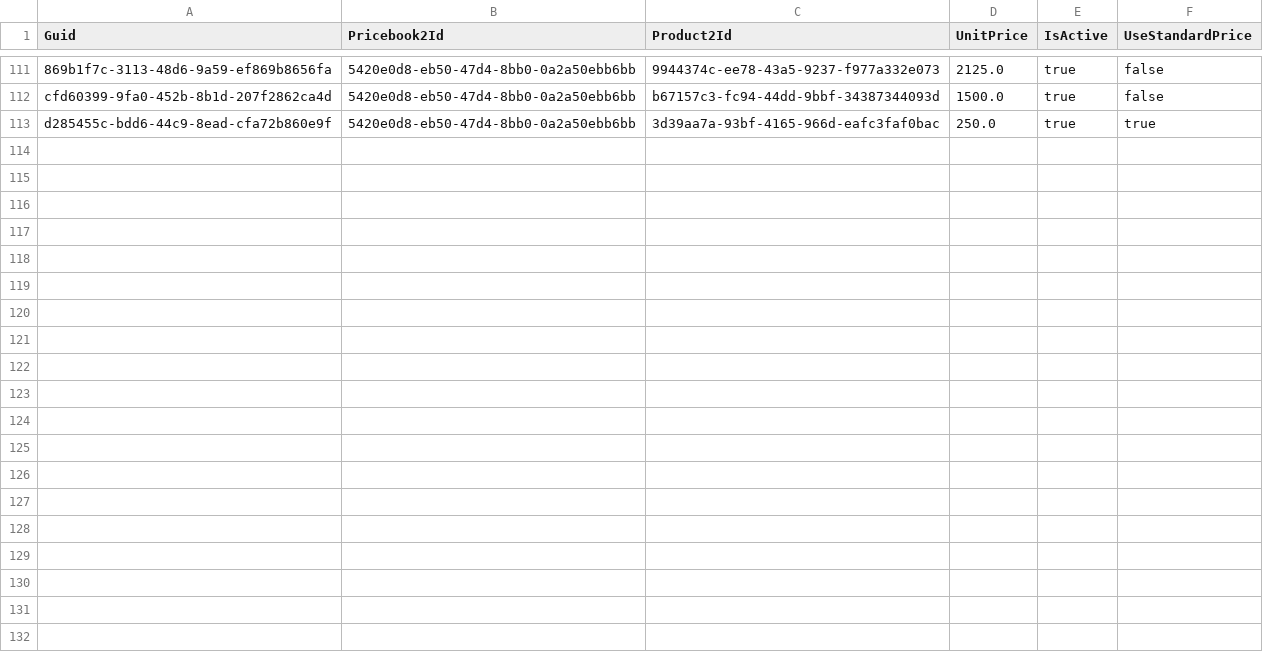
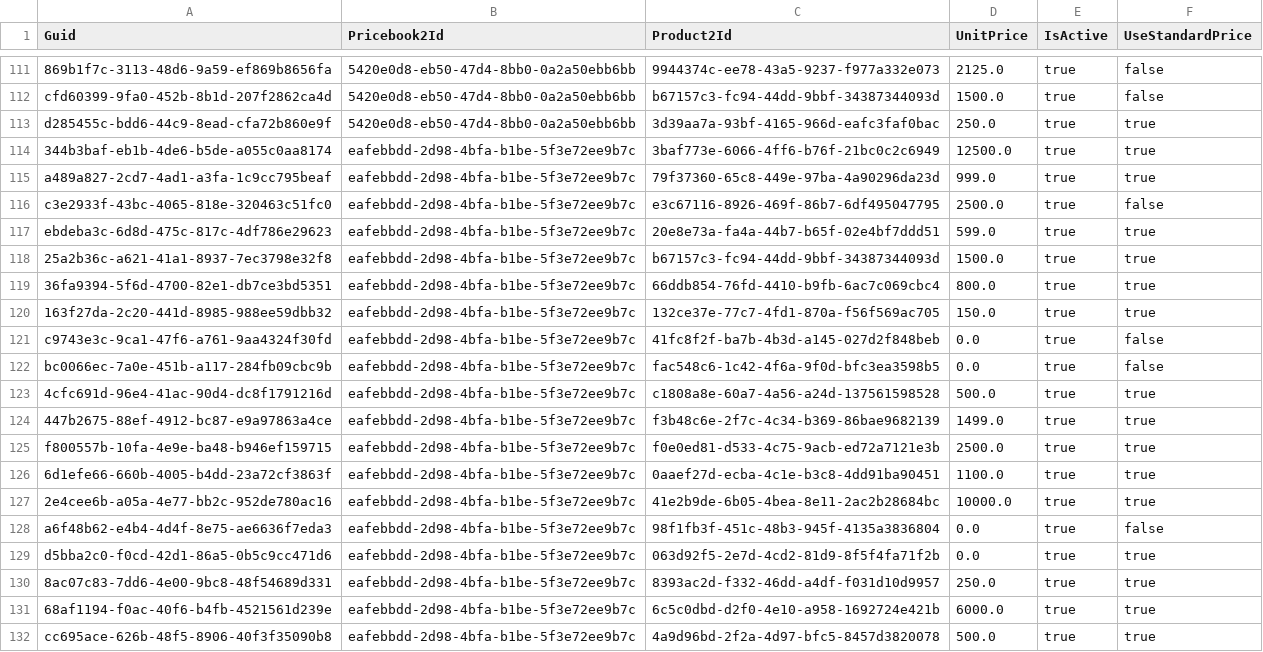
Before and after one commit to Asnafshaikh/new-folder, a CSV file: data/PricebookEntry.csv, drawn as a sheet; only a part is shown, gaps mark what is left out.

Commit message:
Test

```diff
--- a/data/PricebookEntry.csv
+++ b/data/PricebookEntry.csv
@@ -113 +113,20 @@ cfd60399-9fa0-452b-8b1d-207f2862ca4d,5420e0d8-eb50-47d4-8bb0-0a2a50ebb6bb,b67157
 d285455c-bdd6-44c9-8ead-cfa72b860e9f,5420e0d8-eb50-47d4-8bb0-0a2a50ebb6bb,3d39aa7a-93bf-4165-966d-eafc3faf0bac,250.0,true,true
+344b3baf-eb1b-4de6-b5de-a055c0aa8174,eafebbdd-2d98-4bfa-b1be-5f3e72ee9b7c,3baf773e-6066-4ff6-b76f-21bc0c2c6949,12500.0,true,true
+a489a827-2cd7-4ad1-a3fa-1c9cc795beaf,eafebbdd-2d98-4bfa-b1be-5f3e72ee9b7c,79f37360-65c8-449e-97ba-4a90296da23d,999.0,true,true
+c3e2933f-43bc-4065-818e-320463c51fc0,eafebbdd-2d98-4bfa-b1be-5f3e72ee9b7c,e3c67116-8926-469f-86b7-6df495047795,2500.0,true,false
+ebdeba3c-6d8d-475c-817c-4df786e29623,eafebbdd-2d98-4bfa-b1be-5f3e72ee9b7c,20e8e73a-fa4a-44b7-b65f-02e4bf7ddd51,599.0,true,true
+25a2b36c-a621-41a1-8937-7ec3798e32f8,eafebbdd-2d98-4bfa-b1be-5f3e72ee9b7c,b67157c3-fc94-44dd-9bbf-34387344093d,1500.0,true,true
+36fa9394-5f6d-4700-82e1-db7ce3bd5351,eafebbdd-2d98-4bfa-b1be-5f3e72ee9b7c,66ddb854-76fd-4410-b9fb-6ac7c069cbc4,800.0,true,true
+163f27da-2c20-441d-8985-988ee59dbb32,eafebbdd-2d98-4bfa-b1be-5f3e72ee9b7c,132ce37e-77c7-4fd1-870a-f56f569ac705,150.0,true,true
+c9743e3c-9ca1-47f6-a761-9aa4324f30fd,eafebbdd-2d98-4bfa-b1be-5f3e72ee9b7c,41fc8f2f-ba7b-4b3d-a145-027d2f848beb,0.0,true,false
+bc0066ec-7a0e-451b-a117-284fb09cbc9b,eafebbdd-2d98-4bfa-b1be-5f3e72ee9b7c,fac548c6-1c42-4f6a-9f0d-bfc3ea3598b5,0.0,true,false
+4cfc691d-96e4-41ac-90d4-dc8f1791216d,eafebbdd-2d98-4bfa-b1be-5f3e72ee9b7c,c1808a8e-60a7-4a56-a24d-137561598528,500.0,true,true
+447b2675-88ef-4912-bc87-e9a97863a4ce,eafebbdd-2d98-4bfa-b1be-5f3e72ee9b7c,f3b48c6e-2f7c-4c34-b369-86bae9682139,1499.0,true,true
+f800557b-10fa-4e9e-ba48-b946ef159715,eafebbdd-2d98-4bfa-b1be-5f3e72ee9b7c,f0e0ed81-d533-4c75-9acb-ed72a7121e3b,2500.0,true,true
+6d1efe66-660b-4005-b4dd-23a72cf3863f,eafebbdd-2d98-4bfa-b1be-5f3e72ee9b7c,0aaef27d-ecba-4c1e-b3c8-4dd91ba90451,1100.0,true,true
+2e4cee6b-a05a-4e77-bb2c-952de780ac16,eafebbdd-2d98-4bfa-b1be-5f3e72ee9b7c,41e2b9de-6b05-4bea-8e11-2ac2b28684bc,10000.0,true,true
+a6f48b62-e4b4-4d4f-8e75-ae6636f7eda3,eafebbdd-2d98-4bfa-b1be-5f3e72ee9b7c,98f1fb3f-451c-48b3-945f-4135a3836804,0.0,true,false
+d5bba2c0-f0cd-42d1-86a5-0b5c9cc471d6,eafebbdd-2d98-4bfa-b1be-5f3e72ee9b7c,063d92f5-2e7d-4cd2-81d9-8f5f4fa71f2b,0.0,true,true
+8ac07c83-7dd6-4e00-9bc8-48f54689d331,eafebbdd-2d98-4bfa-b1be-5f3e72ee9b7c,8393ac2d-f332-46dd-a4df-f031d10d9957,250.0,true,true
+68af1194-f0ac-40f6-b4fb-4521561d239e,eafebbdd-2d98-4bfa-b1be-5f3e72ee9b7c,6c5c0dbd-d2f0-4e10-a958-1692724e421b,6000.0,true,true
+cc695ace-626b-48f5-8906-40f3f35090b8,eafebbdd-2d98-4bfa-b1be-5f3e72ee9b7c,4a9d96bd-2f2a-4d97-bfc5-8457d3820078,500.0,true,true
```
